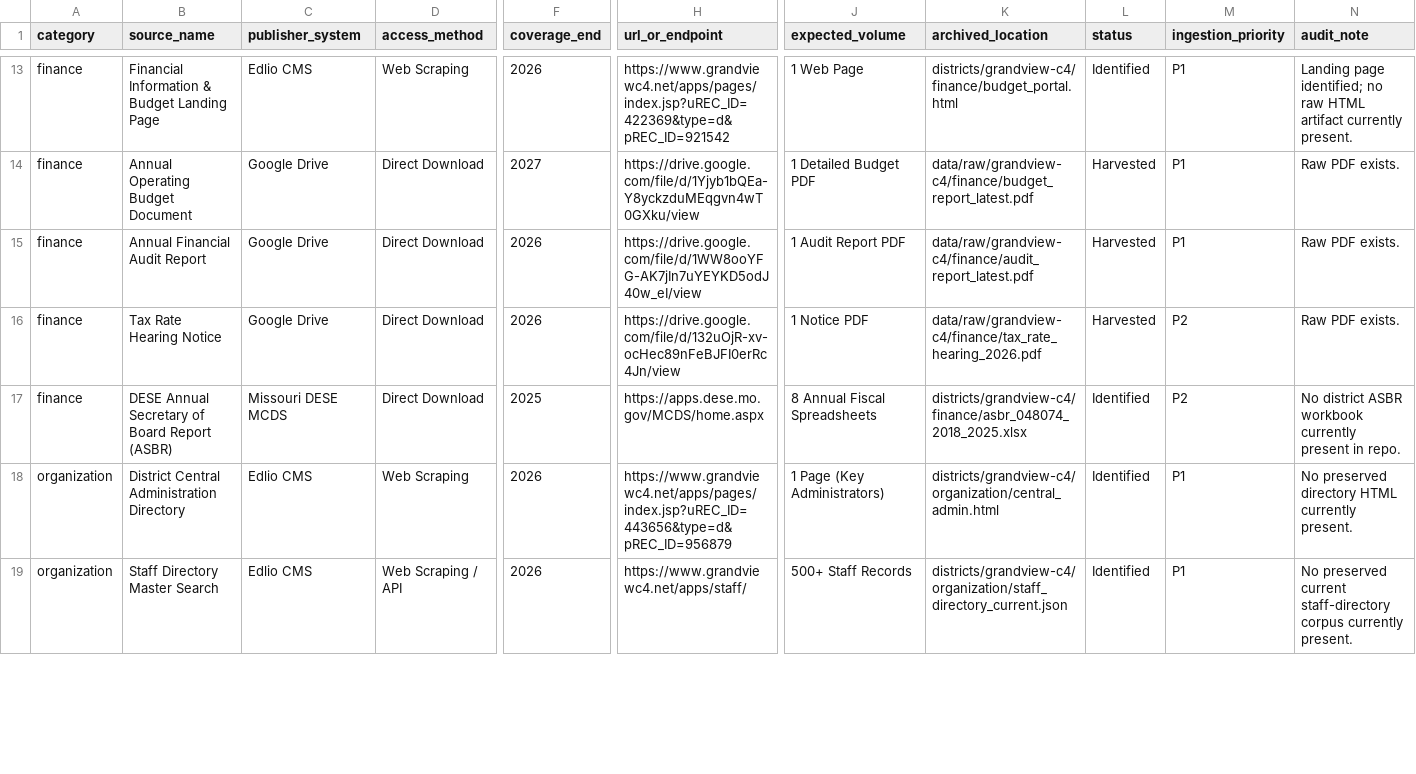
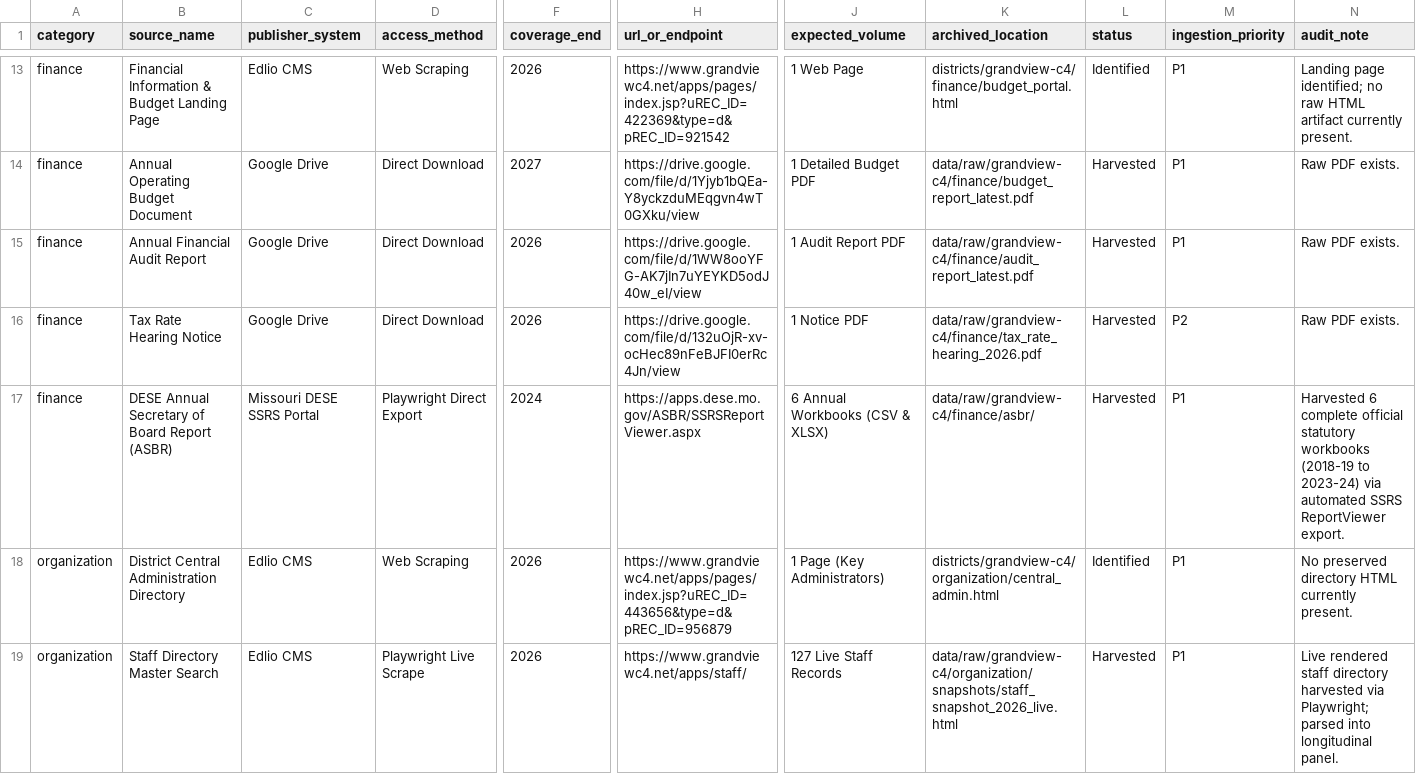
Before and after one commit to admiralorbiter/computational-sketchbook, a CSV file: 2026/2026-09-26-rwl-institutionalization/districts/grandview-c4/source_inventory.csv, drawn as a sheet; only a part is shown, gaps mark what is left out; the diff covers the shown part only; the diff names each change by its address in the sheet, - before the commit and + after, or states it on an @@ line.

Commit message:
Task 003: Multi-stream harvest of DESE ASBR finance, longitudinal staff panel, and GHS curriculum assets

```diff
--- a/2026/2026-09-26-rwl-institutionalization/districts/grandview-c4/source_inventory.csv
+++ b/2026/2026-09-26-rwl-institutionalization/districts/grandview-c4/source_inventory.csv
-C17 (publisher_system): Missouri DESE MCDS
+C17 (publisher_system): Missouri DESE SSRS Portal
-D17 (access_method): Direct Download
+D17 (access_method): Playwright Direct Export
-F17 (coverage_end): 2025
+F17 (coverage_end): 2024
-H17 (url_or_endpoint): https://apps.dese.mo.gov/MCDS/home.aspx
+H17 (url_or_endpoint): https://apps.dese.mo.gov/ASBR/SSRSReportViewer.aspx
-J17 (expected_volume): 8 Annual Fiscal Spreadsheets
+J17 (expected_volume): 6 Annual Workbooks (CSV & XLSX)
-K17 (archived_location): districts/grandview-c4/finance/asbr_048074_2018_2025.xlsx
+K17 (archived_location): data/raw/grandview-c4/finance/asbr/
-L17 (status): Identified
+L17 (status): Harvested
-M17 (ingestion_priority): P2
+M17 (ingestion_priority): P1
-N17 (audit_note): No district ASBR workbook currently present in repo.
+N17 (audit_note): Harvested 6 complete official statutory workbooks (2018-19 to 2023-24) via automated SSRS ReportViewer export.
-D19 (access_method): Web Scraping / API
+D19 (access_method): Playwright Live Scrape
-J19 (expected_volume): 500+ Staff Records
+J19 (expected_volume): 127 Live Staff Records
-K19 (archived_location): districts/grandview-c4/organization/staff_directory_current.json
+K19 (archived_location): data/raw/grandview-c4/organization/snapshots/staff_snapshot_2026_live.html
-L19 (status): Identified
+L19 (status): Harvested
-N19 (audit_note): No preserved current staff-directory corpus currently present.
+N19 (audit_note): Live rendered staff directory harvested via Playwright; parsed into longitudinal panel.
```
Also changed, not shown: 15 edited cells elsewhere in this file, 51 other files.
